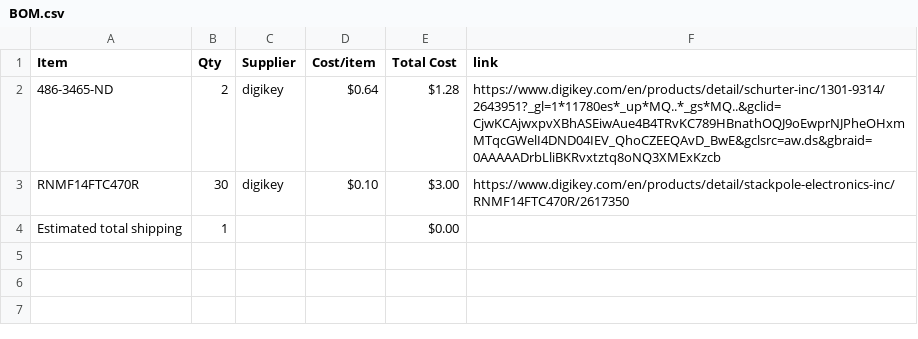
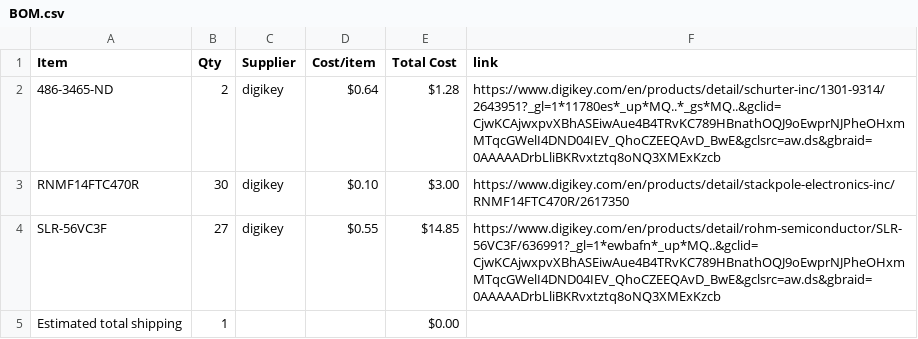
Before and after one commit to gear29/Morse_code_trainer, a CSV file: BOM.csv, drawn as a sheet.

Commit message:
Sync Morse code trainer from Half Life

```diff
--- a/BOM.csv
+++ b/BOM.csv
@@ -3,2 +3,3 @@ Item,Qty,Supplier,Cost/item,Total Cost,link
 RNMF14FTC470R,30,digikey,$0.10,$3.00,https://www.digikey.com/en/products/detail/stackpole-electronics-inc/RNMF14FTC470R/2617350
+SLR-56VC3F,27,digikey,$0.55,$14.85,https://www.digikey.com/en/products/detail/rohm-semiconductor/SLR-56VC3F/636991?_gl=1*ewbafn*_up*MQ..&gclid=CjwKCAjwxpvXBhASEiwAue4B4TRvKC789HBnathOQJ9oEwprNJPheOHxmMTqcGWelI4DND04IEV_QhoCZEEQAvD_BwE&gclsrc=aw.ds&gbraid=0AAAAADrbLliBKRvxtztq8oNQ3XMExKzcb
 Estimated total shipping,1,,,$0.00,
```
